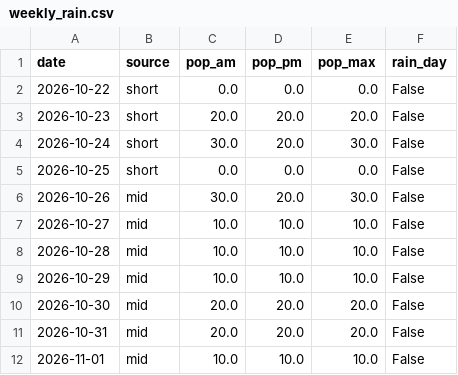
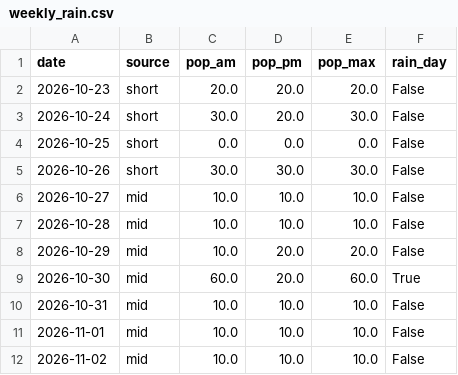
Before and after one commit to SJ01-max/ilson-ai, a CSV file: data/weekly_rain.csv, drawn as a sheet.

```diff
--- a/data/weekly_rain.csv
+++ b/data/weekly_rain.csv
@@ -1,3 +1,2 @@
 date,source,pop_am,pop_pm,pop_max,rain_day
-2026-10-22,short,0.0,0.0,0.0,False
 2026-10-23,short,20.0,20.0,20.0,False
@@ -5,8 +4,9 @@
 2026-10-25,short,0.0,0.0,0.0,False
-2026-10-26,mid,30.0,20.0,30.0,False
+2026-10-26,short,30.0,30.0,30.0,False
 2026-10-27,mid,10.0,10.0,10.0,False
 2026-10-28,mid,10.0,10.0,10.0,False
-2026-10-29,mid,10.0,10.0,10.0,False
-2026-10-30,mid,20.0,20.0,20.0,False
-2026-10-31,mid,20.0,20.0,20.0,False
+2026-10-29,mid,10.0,20.0,20.0,False
+2026-10-30,mid,60.0,20.0,60.0,True
+2026-10-31,mid,10.0,10.0,10.0,False
 2026-11-01,mid,10.0,10.0,10.0,False
+2026-11-02,mid,10.0,10.0,10.0,False
```
Also changed, not shown: 1 other file.
